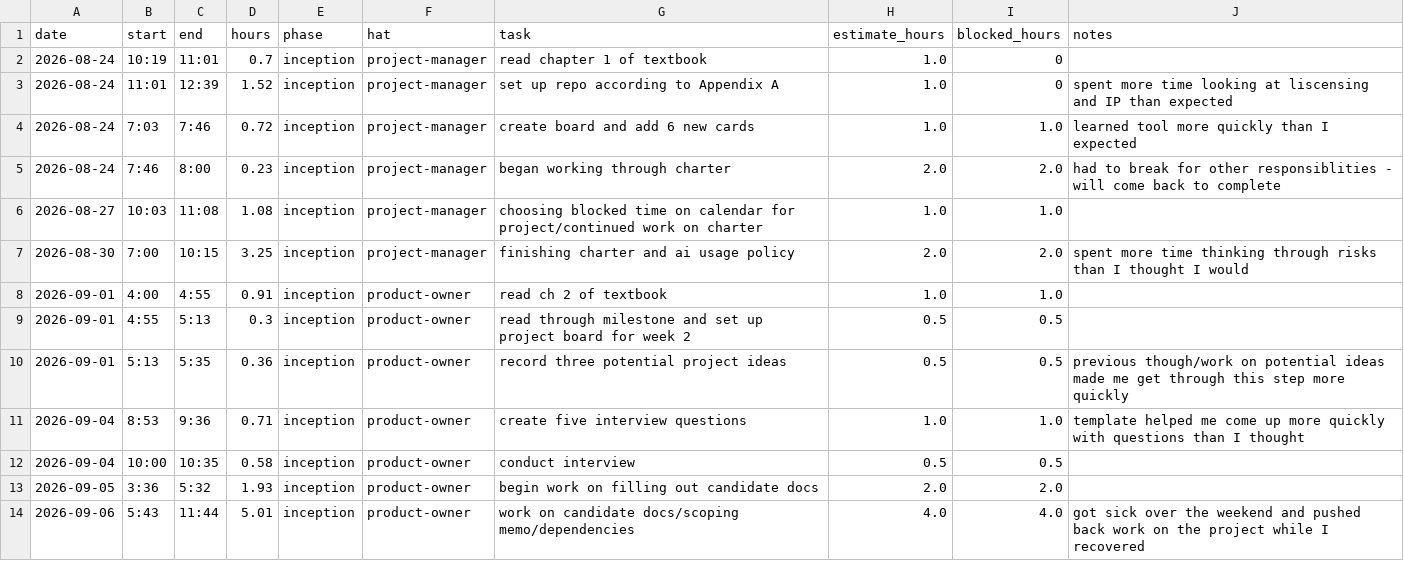
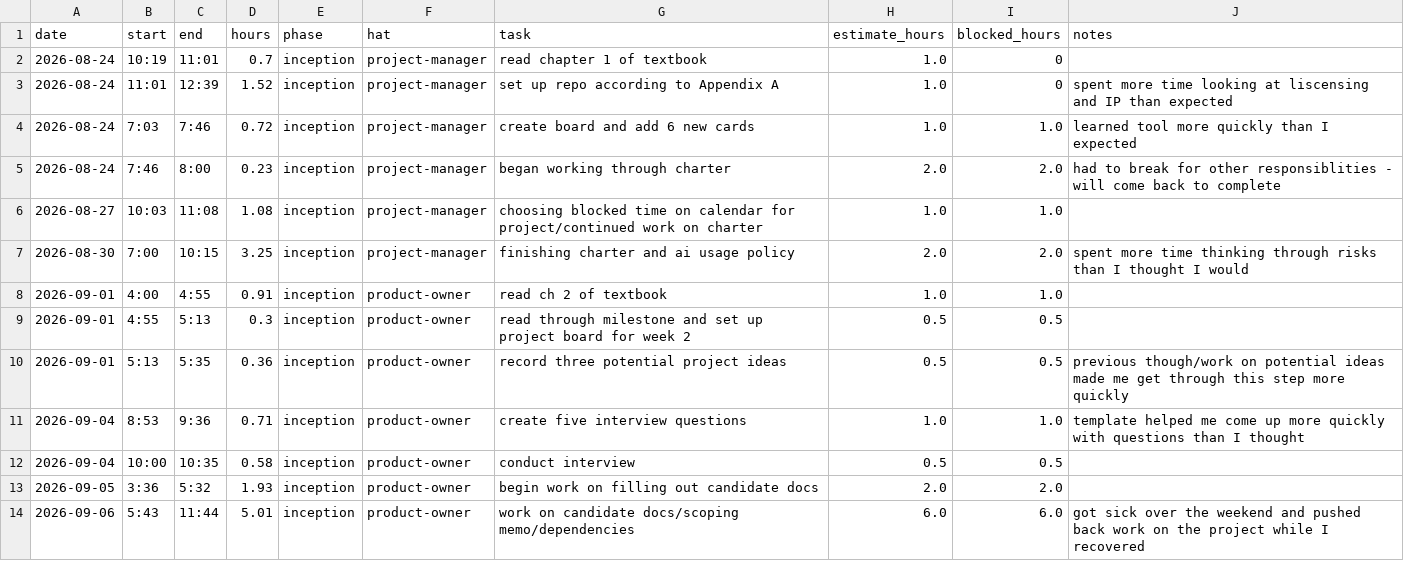
Before and after one commit to allie-ihc/capstone, a CSV file: docs/hours-log.csv, drawn as a sheet.

Commit message:
M2; Fixed hours log
Updated hours logged for candidate docs work due to recovery time.

```diff
--- a/docs/hours-log.csv
+++ b/docs/hours-log.csv
@@ -13,2 +13,2 @@ date,start,end,hours,phase,hat,task,estimate_hours,blocked_hours,notes
 2026-09-05,3:36,5:32,1.93,inception,product-owner,begin work on filling out candidate docs,2.0,2.0,
-2026-09-06,5:43,11:44,5.01,inception,product-owner,work on candidate docs/scoping memo/dependencies,4.0,4.0,got sick over the weekend and pushed back work on the project while I recovered
+2026-09-06,5:43,11:44,5.01,inception,product-owner,work on candidate docs/scoping memo/dependencies,6.0,6.0,got sick over the weekend and pushed back work on the project while I recovered
```
